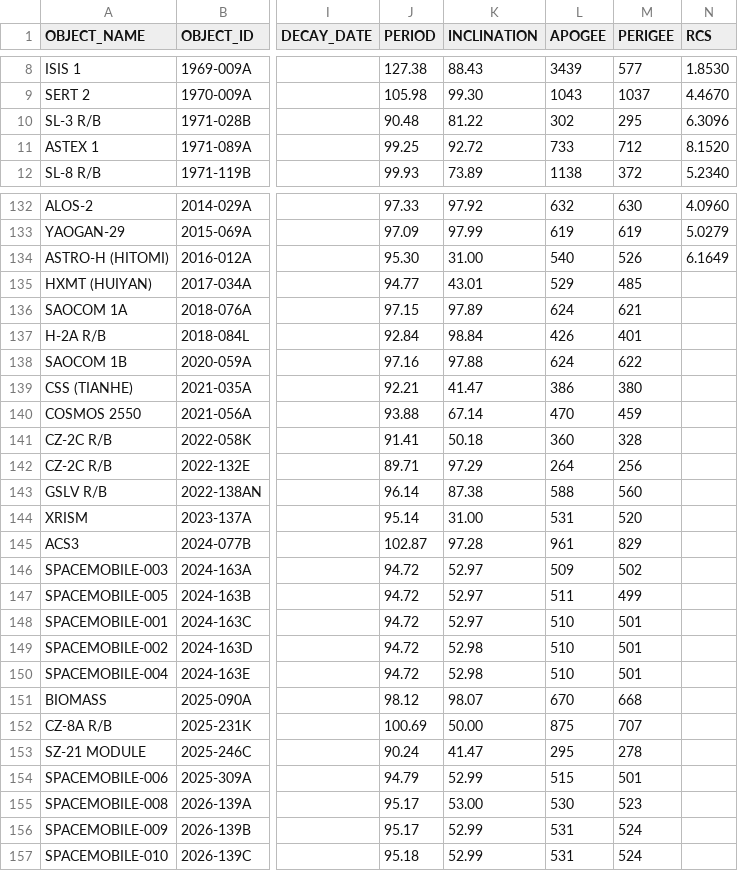
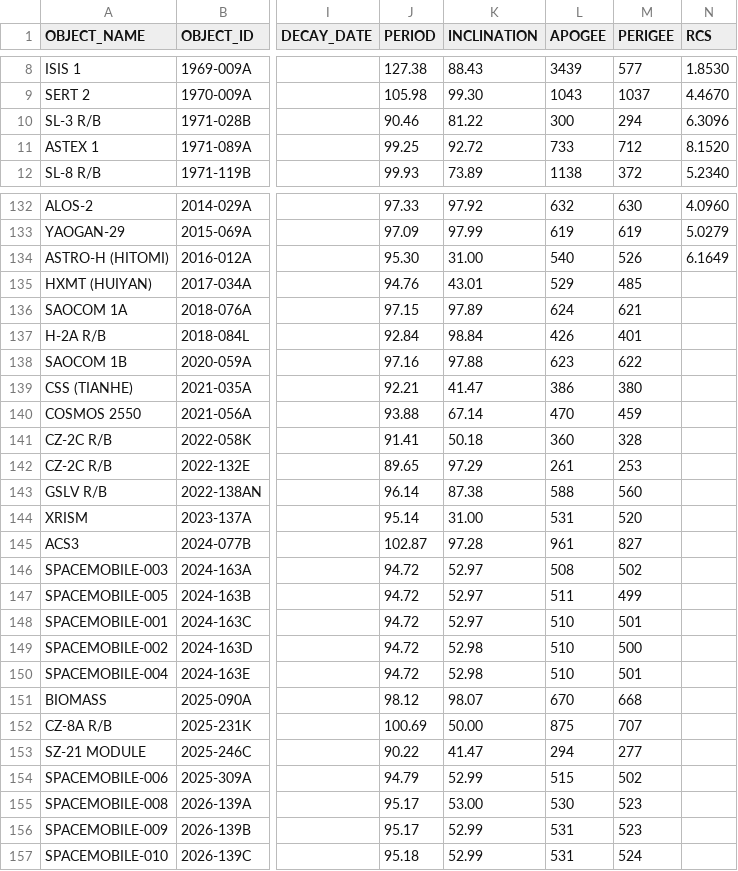
Before and after one commit to jimsBeam/my-map-satellite-mirror, a CSV file: docs/satcat-visual.csv, drawn as a sheet; only a part is shown, gaps mark what is left out; the diff covers the shown part only; the diff names each change by its address in the sheet, - before the commit and + after, or states it on an @@ line.

```diff
--- a/docs/satcat-visual.csv
+++ b/docs/satcat-visual.csv
-J10 (PERIOD): 90.48
+J10 (PERIOD): 90.46
-L10 (APOGEE): 302
+L10 (APOGEE): 300
-M10 (PERIGEE): 295
+M10 (PERIGEE): 294
-J135 (PERIOD): 94.77
+J135 (PERIOD): 94.76
-L138 (APOGEE): 624
+L138 (APOGEE): 623
-J142 (PERIOD): 89.71
+J142 (PERIOD): 89.65
-L142 (APOGEE): 264
+L142 (APOGEE): 261
-M142 (PERIGEE): 256
+M142 (PERIGEE): 253
-M145 (PERIGEE): 829
+M145 (PERIGEE): 827
-L146 (APOGEE): 509
+L146 (APOGEE): 508
-M149 (PERIGEE): 501
+M149 (PERIGEE): 500
-J153 (PERIOD): 90.24
+J153 (PERIOD): 90.22
-L153 (APOGEE): 295
+L153 (APOGEE): 294
-M153 (PERIGEE): 278
+M153 (PERIGEE): 277
-M154 (PERIGEE): 501
+M154 (PERIGEE): 502
-M156 (PERIGEE): 524
+M156 (PERIGEE): 523
```
Also changed, not shown: 14 edited cells elsewhere in this file, 1 other file.
